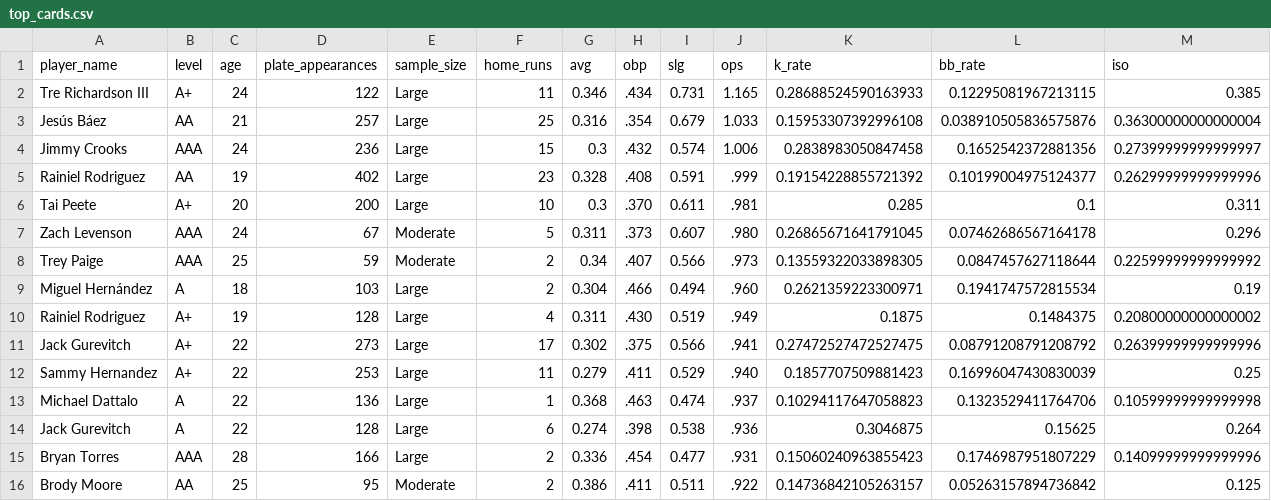
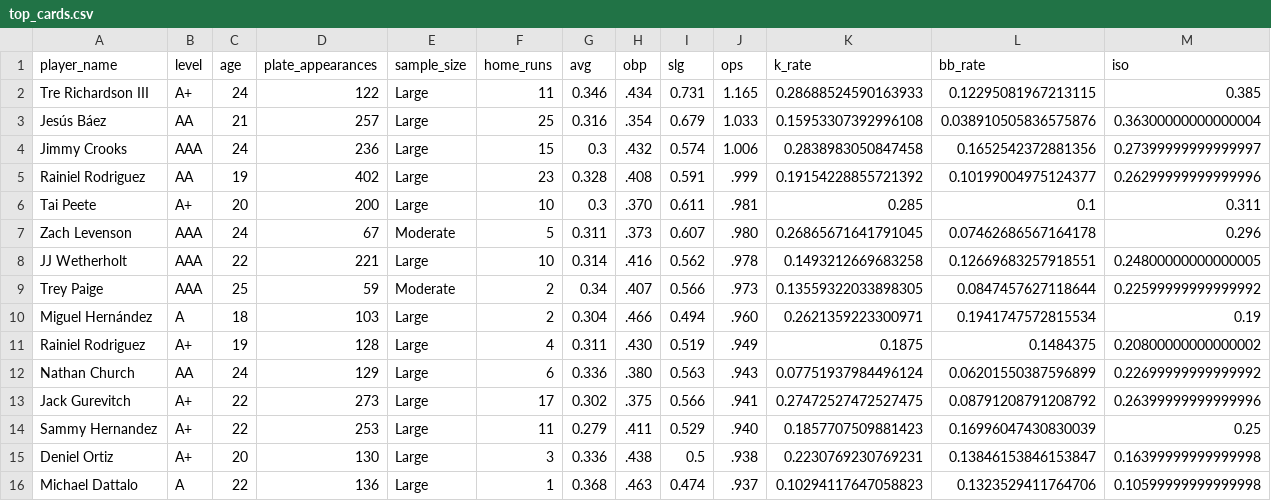
Before and after one commit to lwonsang/cardinals-milb-analysis, a CSV file: top_cards.csv, drawn as a sheet; removed rows and columns are numbered as before the commit, all else as after; the diff names each change by its address in the sheet, - before the commit and + after, or states it on an @@ line.

Commit message:
added season by season data and pitching data

```diff
--- a/top_cards.csv
+++ b/top_cards.csv
+row 8: JJ Wetherholt | AAA | 22 | 221 | Large | 10 | 0.314 | .416 | 0.562 | .978 | 0.1493212669683258 | 0.12669683257918551 | 0.24800000000000005
+row 12: Nathan Church | AA | 24 | 129 | Large | 6 | 0.336 | .380 | 0.563 | .943 | 0.07751937984496124 | 0.06201550387596899 | 0.22699999999999992
+row 15: Deniel Ortiz | A+ | 20 | 130 | Large | 3 | 0.336 | .438 | 0.5 | .938 | 0.2230769230769231 | 0.13846153846153847 | 0.16399999999999998
-row 14: Jack Gurevitch | A | 22 | 128 | Large | 6 | 0.274 | .398 | 0.538 | .936 | 0.3046875 | 0.15625 | 0.264
-row 15: Bryan Torres | AAA | 28 | 166 | Large | 2 | 0.336 | .454 | 0.477 | .931 | 0.15060240963855423 | 0.1746987951807229 | 0.14099999999999996
-row 16: Brody Moore | AA | 25 | 95 | Moderate | 2 | 0.386 | .411 | 0.511 | .922 | 0.14736842105263157 | 0.05263157894736842 | 0.125
```
Also changed, not shown: 5 other files.
